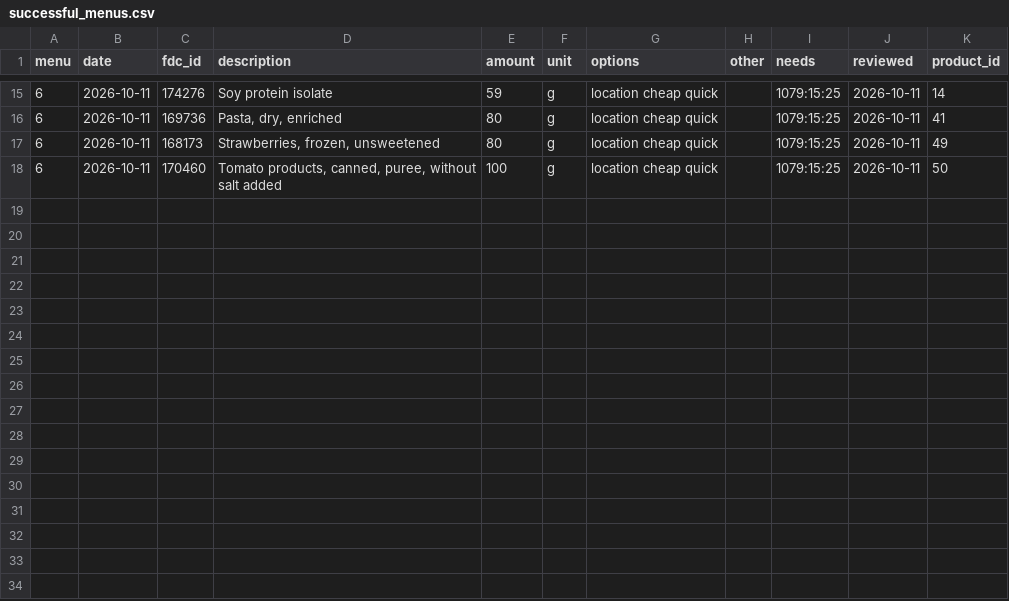
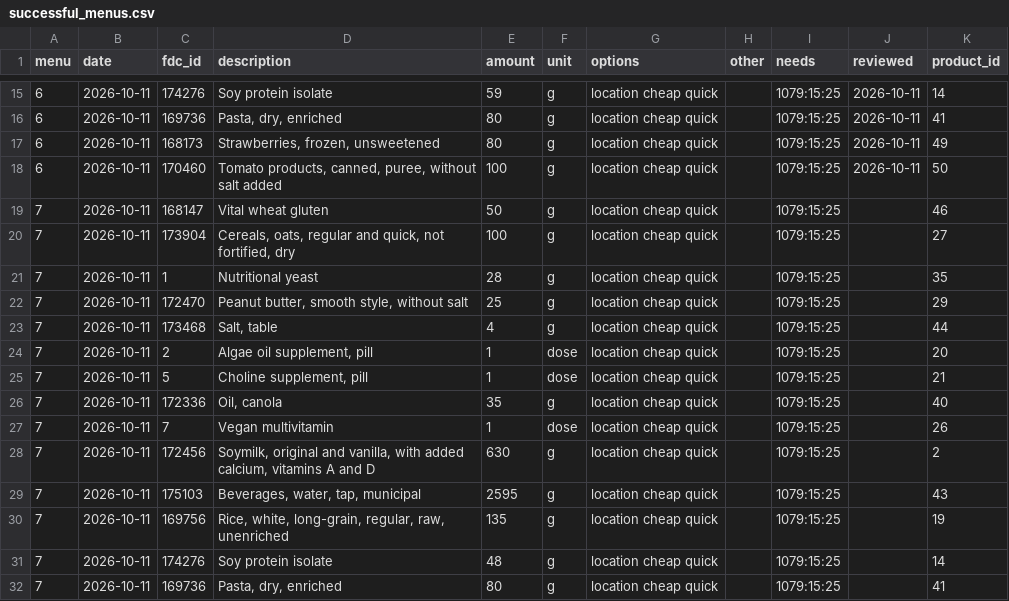
Before and after one commit to AntoineB33/food, a CSV file: DB/successful_menus.csv, drawn as a sheet; only a part is shown, gaps mark what is left out.

Commit message:
feat: update menu data and descriptions for improved accuracy and consistency

```diff
--- a/DB/successful_menus.csv
+++ b/DB/successful_menus.csv
@@ -18 +18,15 @@ menu,date,fdc_id,description,amount,unit,options,other,needs,reviewed,product_id
 6,2026-10-11,170460,"Tomato products, canned, puree, without salt added",100,g,location cheap quick,,1079:15:25,2026-10-11,50
+7,2026-10-11,168147,Vital wheat gluten,50,g,location cheap quick,,1079:15:25,,46
+7,2026-10-11,173904,"Cereals, oats, regular and quick, not fortified, dry",100,g,location cheap quick,,1079:15:25,,27
+7,2026-10-11,1,Nutritional yeast,28,g,location cheap quick,,1079:15:25,,35
+7,2026-10-11,172470,"Peanut butter, smooth style, without salt",25,g,location cheap quick,,1079:15:25,,29
+7,2026-10-11,173468,"Salt, table",4,g,location cheap quick,,1079:15:25,,44
+7,2026-10-11,2,"Algae oil supplement, pill",1,dose,location cheap quick,,1079:15:25,,20
+7,2026-10-11,5,"Choline supplement, pill",1,dose,location cheap quick,,1079:15:25,,21
+7,2026-10-11,172336,"Oil, canola",35,g,location cheap quick,,1079:15:25,,40
+7,2026-10-11,7,Vegan multivitamin,1,dose,location cheap quick,,1079:15:25,,26
+7,2026-10-11,172456,"Soymilk, original and vanilla, with added calcium, vitamins A and D",630,g,location cheap quick,,1079:15:25,,2
+7,2026-10-11,175103,"Beverages, water, tap, municipal",2595,g,location cheap quick,,1079:15:25,,43
+7,2026-10-11,169756,"Rice, white, long-grain, regular, raw, unenriched",135,g,location cheap quick,,1079:15:25,,19
+7,2026-10-11,174276,Soy protein isolate,48,g,location cheap quick,,1079:15:25,,14
+7,2026-10-11,169736,"Pasta, dry, enriched",80,g,location cheap quick,,1079:15:25,,41
```
Also changed, not shown: DB/menu.csv, 5 other files.
